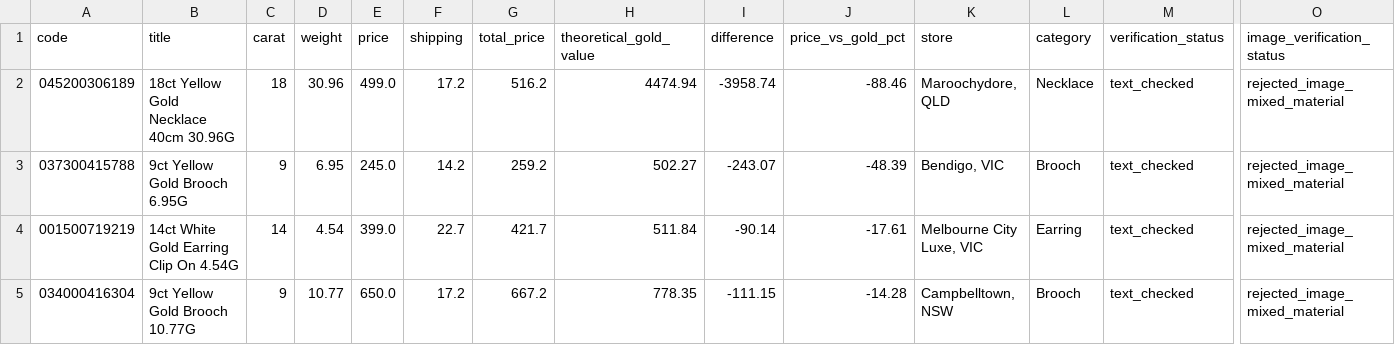
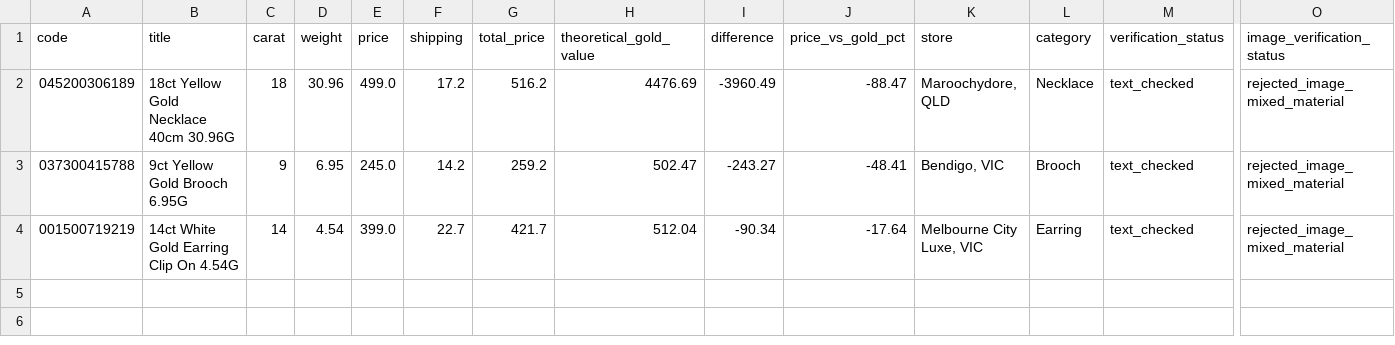
Before and after one commit to tycab03/gold-deal-finder, a CSV file: image_rejected.csv, drawn as a sheet; only a part is shown, gaps mark what is left out; rows hold the shown columns only; the diff names each change by its address in the sheet, - before the commit and + after, or states it on an @@ line.

```diff
--- a/image_rejected.csv
+++ b/image_rejected.csv
-H2 (theoretical_gold_value): 4474.94
+H2 (theoretical_gold_value): 4476.69
-I2 (difference): -3958.74
+I2 (difference): -3960.49
-J2 (price_vs_gold_pct): -88.46
+J2 (price_vs_gold_pct): -88.47
-H3 (theoretical_gold_value): 502.27
+H3 (theoretical_gold_value): 502.47
-I3 (difference): -243.07
+I3 (difference): -243.27
-J3 (price_vs_gold_pct): -48.39
+J3 (price_vs_gold_pct): -48.41
-H4 (theoretical_gold_value): 511.84
+H4 (theoretical_gold_value): 512.04
-I4 (difference): -90.14
+I4 (difference): -90.34
-J4 (price_vs_gold_pct): -17.61
+J4 (price_vs_gold_pct): -17.64
-row 5: 034000416304 | 9ct Yellow Gold Brooch 10.77G | 9 | 10.77 | 650.0 | 17.2 | 667.2 | 778.35 | -111.15 | -14.28 | Campbelltown, NSW | Brooch | text_checked | rejected_image_mixed_material
```
Also changed, not shown: 1 other file.
